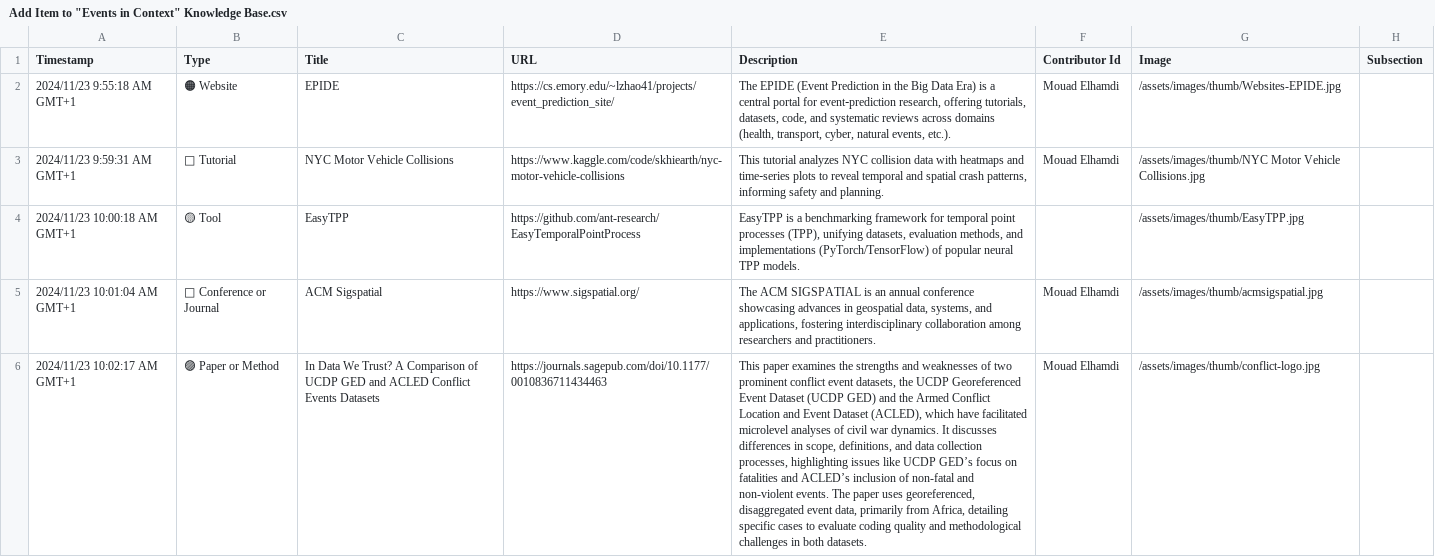
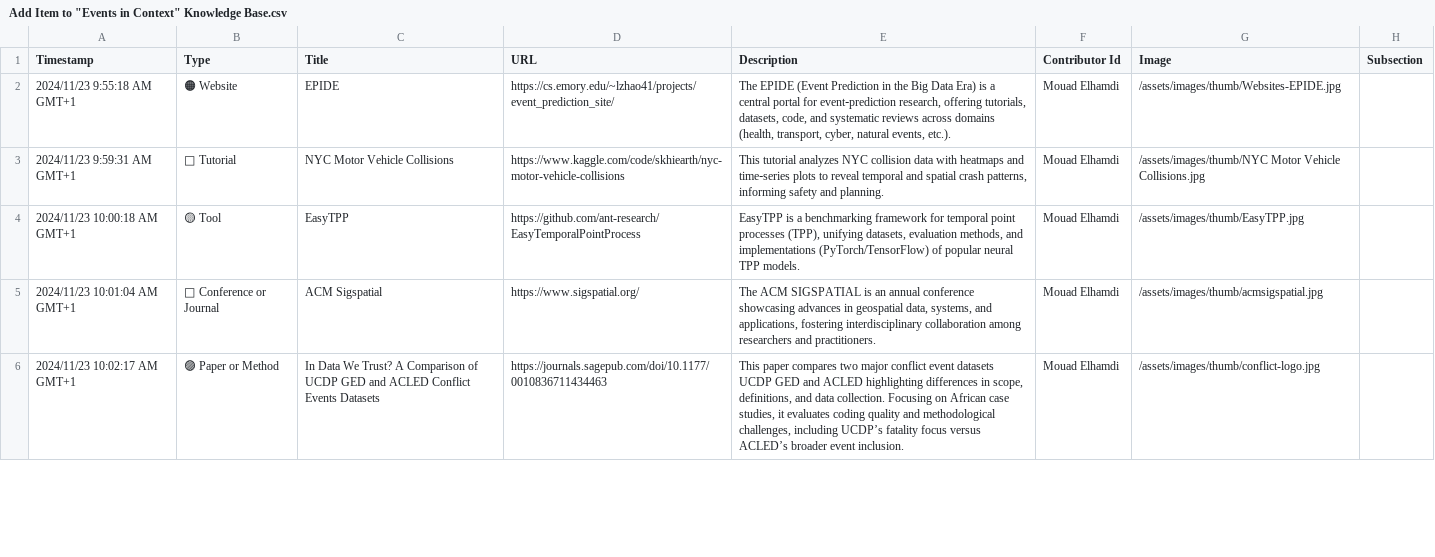
Before and after one commit to events2025/events2025.github.io, a CSV file: data/Add Item to "Events in Context" Knowledge Base.csv, drawn as a sheet; only a part is shown; the diff covers the shown part only; the diff names each change by its address in the sheet, - before the commit and + after, or states it on an @@ line.

Commit message:
Update Add Item to "Events in Context" Knowledge Base.csv

```diff
--- a/data/Add Item to "Events in Context" Knowledge Base.csv
+++ b/data/Add Item to "Events in Context" Knowledge Base.csv
-F4 (Contributor Id): (empty)
+F4 (Contributor Id): Mouad Elhamdi
-E6 (Description): This paper examines the strengths and weaknesses of two prominent conflict event datasets, the UCDP Georeferenced Event Dataset (UCDP GED) and the Armed Conflict Location and Event Dataset (ACLED), which have facilitated microlevel analyses of civil war dynamics. It discusses differences in scope, definitions, and data collection processes, highlighting issues like UCDP GED’s focus on fatalities and ACLED’s inclusion of non-fatal and non-violent events. The paper uses georeferenced, disaggregated event data, primarily from Africa, detailing specific cases to evaluate coding quality and methodological challenges in both datasets.
+E6 (Description): This paper compares two major conflict event datasets UCDP GED and ACLED highlighting differences in scope, definitions, and data collection. Focusing on African case studies, it evaluates coding quality and methodological challenges, including UCDP’s fatality focus versus ACLED’s broader event inclusion.
```
Also changed, not shown: 3 edited cells elsewhere in this file.
